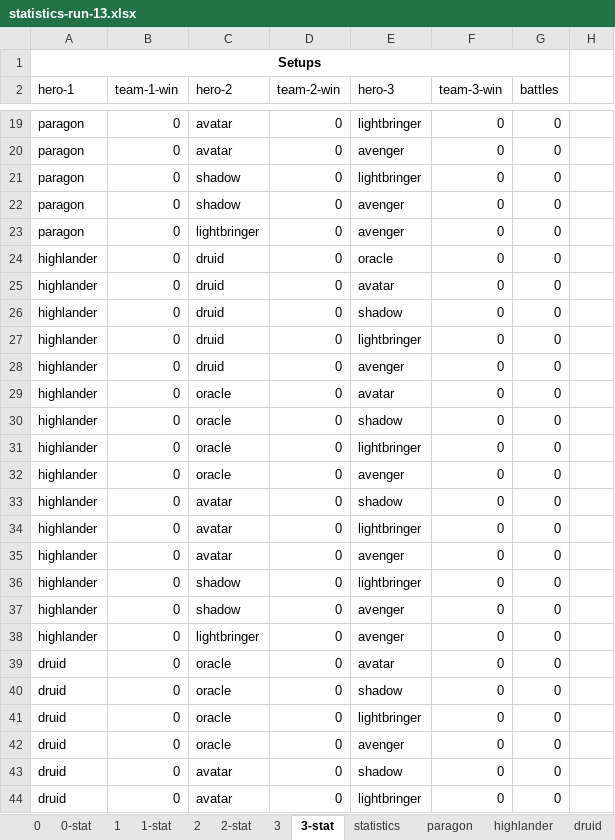
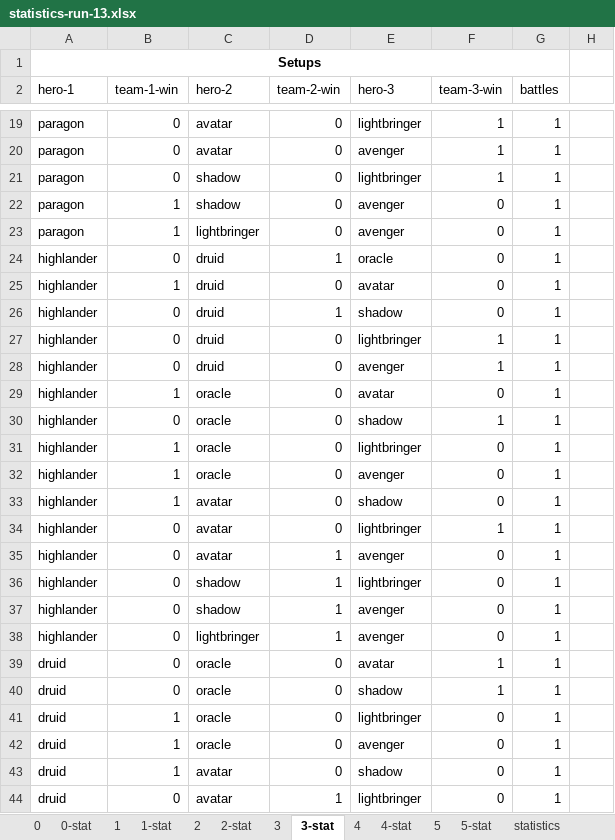
Before and after one commit to losferwords/astaria-bot-backend, an Excel workbook: statistics-runs/statistics-run-13.xlsx, sheet 3-stat, drawn as a sheet; only a part is shown, gaps mark what is left out; values as stored, in another font and other column widths than the file's, no borders; conditional formats and table styles not drawn; the diff covers the shown part only; the diff names each change by its address in the sheet, - before the commit and + after, or states it on an @@ line.

```diff
--- a/statistics-runs/statistics-run-13.xlsx (sheet 3-stat)
+++ b/statistics-runs/statistics-run-13.xlsx (sheet 3-stat)
+sheet tab: 4
+sheet tab: 4-stat
+sheet tab: 5
+sheet tab: 5-stat
-F19:F21 (team-3-win): 0
+F19:F21 (team-3-win): 1
-G19:G44 (battles): 0
+G19:G44 (battles): 1
-B22:B23 (team-1-win): 0
+B22:B23 (team-1-win): 1
-D24 (team-2-win): 0
+D24 (team-2-win): 1
-B25 (team-1-win): 0
+B25 (team-1-win): 1
-D26 (team-2-win): 0
+D26 (team-2-win): 1
-F27:F28 (team-3-win): 0
+F27:F28 (team-3-win): 1
-B29 (team-1-win): 0
+B29 (team-1-win): 1
-F30 (team-3-win): 0
+F30 (team-3-win): 1
-B31:B33 (team-1-win): 0
+B31:B33 (team-1-win): 1
-F34 (team-3-win): 0
+F34 (team-3-win): 1
-D35:D38 (team-2-win): 0
+D35:D38 (team-2-win): 1
-F39:F40 (team-3-win): 0
+F39:F40 (team-3-win): 1
-B41:B43 (team-1-win): 0
+B41:B43 (team-1-win): 1
-D44 (team-2-win): 0
+D44 (team-2-win): 1
```
Also changed, not shown: 89 edited cells elsewhere in this sheet, sheet 0, sheet 2, sheet paragon, sheet avatar, sheet avenger, sheet druid, 9 more sheets, formulas that keep their value, hidden cells, 20 other files.
